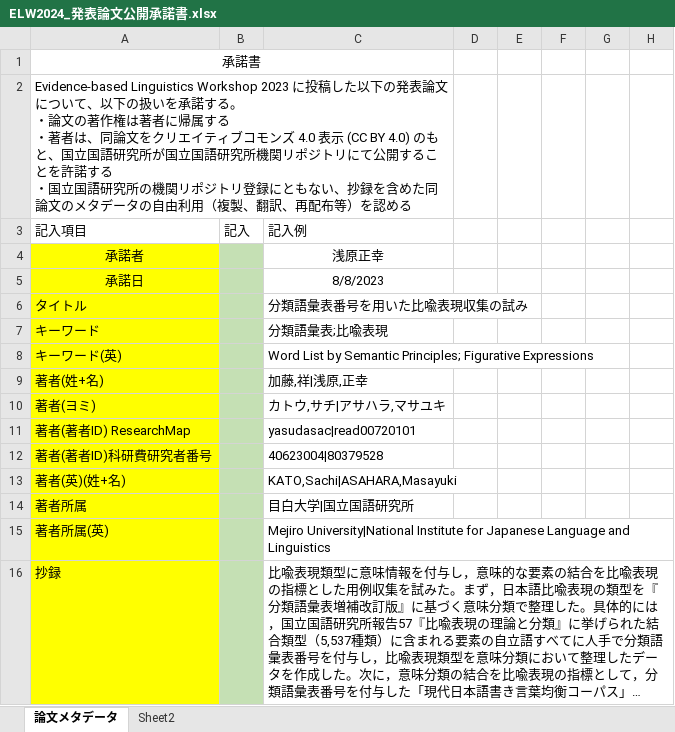
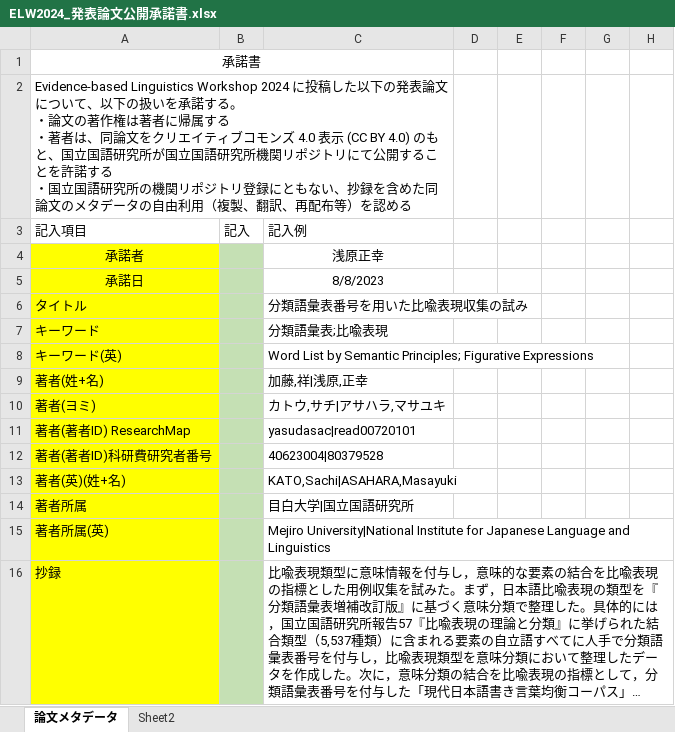
Before and after one commit to masayu-a/ELW, an Excel workbook: ELW2024/ELW2024_発表論文公開承諾書.xlsx, sheet 論文メタデータ, drawn as a sheet; only a part is shown; long unchanged cells end in …; values as stored, in another font and other column widths than the file's, no borders; the diff names each change by its address in the sheet, - before the commit and + after, or states it on an @@ line.

Commit message:
Update ELW2024_発表論文公開承諾書.xlsx

```diff
--- a/ELW2024/ELW2024_発表論文公開承諾書.xlsx (sheet 論文メタデータ)
+++ b/ELW2024/ELW2024_発表論文公開承諾書.xlsx (sheet 論文メタデータ)
-A2: Evidence-based Linguistics Workshop 2023 に投稿し…
+A2: Evidence-based Linguistics Workshop 2024 に投稿し…
```
